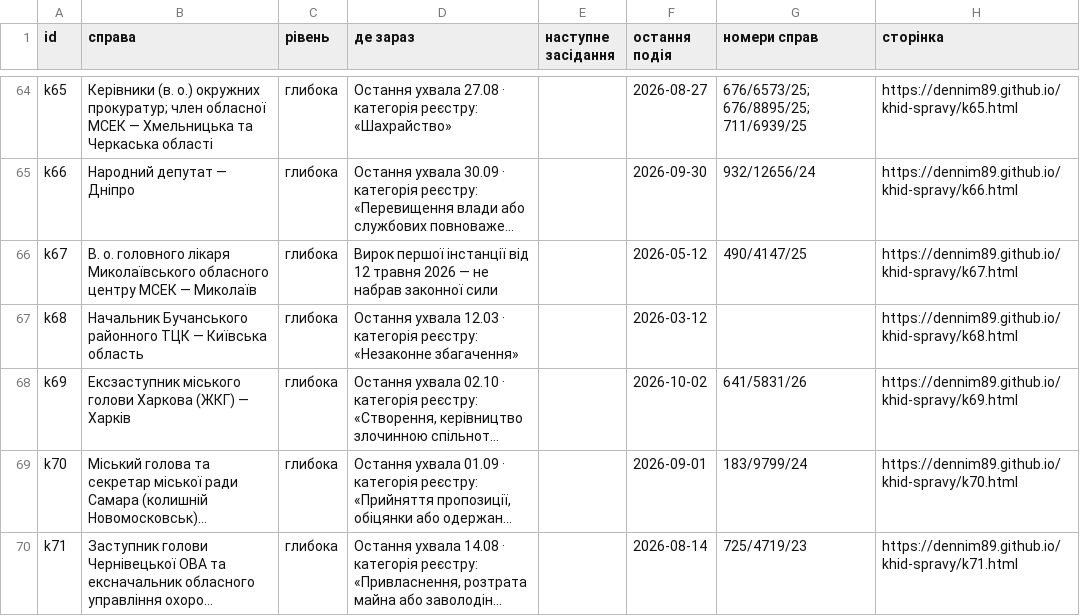
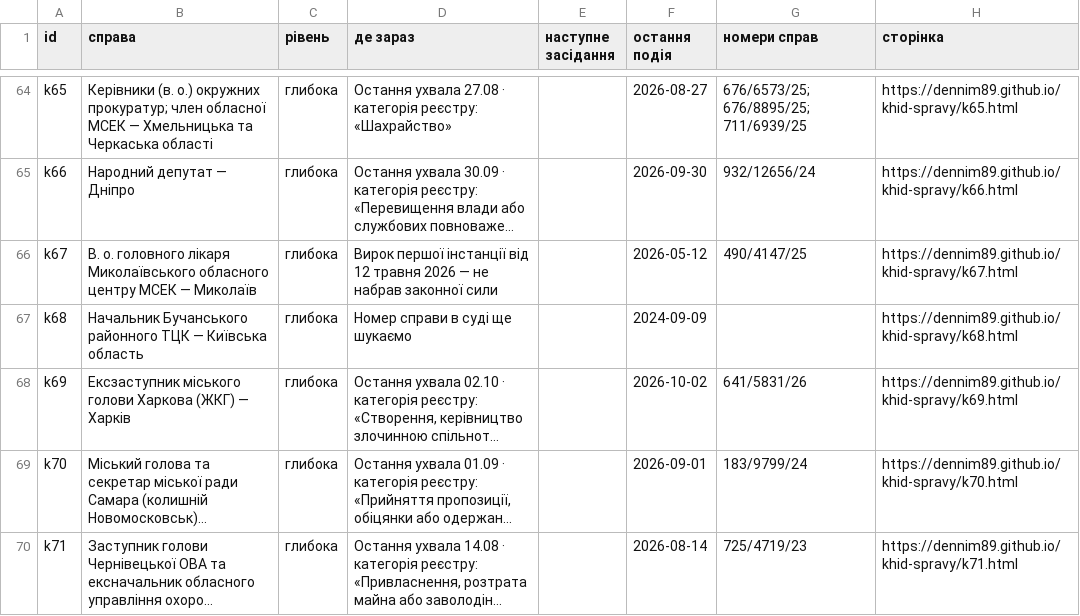
Before and after one commit to Dennim89/khid-spravy, a CSV file: cases.csv, drawn as a sheet; only a part is shown, gaps mark what is left out; long unchanged cells end in …; the diff names each change by its address in the sheet, - before the commit and + after, or states it on an @@ line.

```diff
--- a/cases.csv
+++ b/cases.csv
-D67 (де зараз): Остання ухвала 12.03 · категорія реєстру: «Незаконне збагачення»
+D67 (де зараз): Номер справи в суді ще шукаємо
-F67 (остання подія): 2026-03-12
+F67 (остання подія): 2024-09-09
```
Also changed, not shown: 5 other files.
